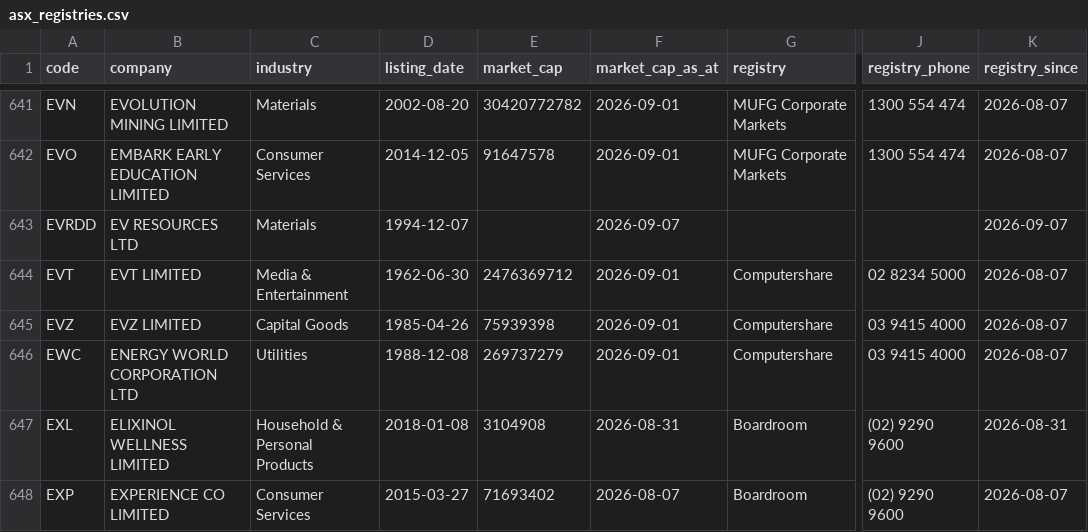
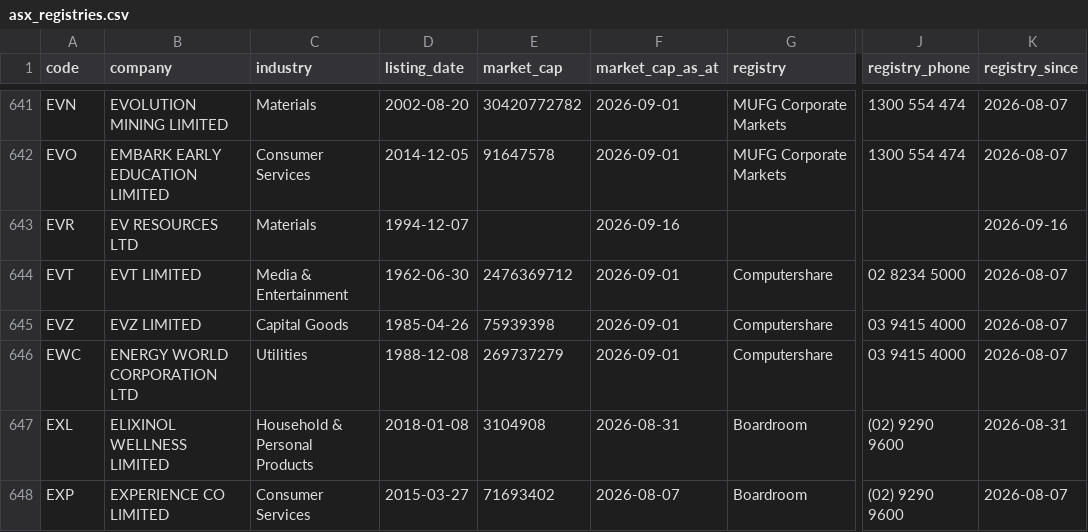
Before and after one commit to nwbort/registry-tracker, a CSV file: data/asx_registries.csv, drawn as a sheet; only a part is shown, gaps mark what is left out; the diff names each change by its address in the sheet, - before the commit and + after, or states it on an @@ line.

```diff
--- a/data/asx_registries.csv
+++ b/data/asx_registries.csv
-A643 (code): EVRDD
+A643 (code): EVR
-F643 (market_cap_as_at): 2026-09-07
+F643 (market_cap_as_at): 2026-09-16
-K643 (registry_since): 2026-09-07
+K643 (registry_since): 2026-09-16
```
